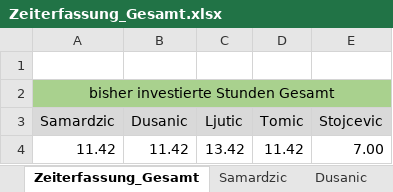
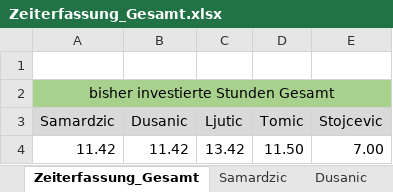
Before and after one commit to MilosTomic123/PS_InfoEng, an Excel workbook: Zeiterfassung/Zeiterfassung_Gesamt.xlsx, sheet Zeiterfassung_Gesamt, drawn as a sheet; values as stored, in another font and other column widths than the file's, no borders; charts and pictures not drawn; the diff names each change by its address in the sheet, - before the commit and + after, or states it on an @@ line.

Commit message:
ZeiterfassungUpdate

```diff
--- a/Zeiterfassung/Zeiterfassung_Gesamt.xlsx (sheet Zeiterfassung_Gesamt)
+++ b/Zeiterfassung/Zeiterfassung_Gesamt.xlsx (sheet Zeiterfassung_Gesamt)
-D4 (Tomic): 11.42
+D4 (Tomic): 11.50
```
Also changed, not shown: sheet Tomic, formulas that keep their value, charts or pictures.
